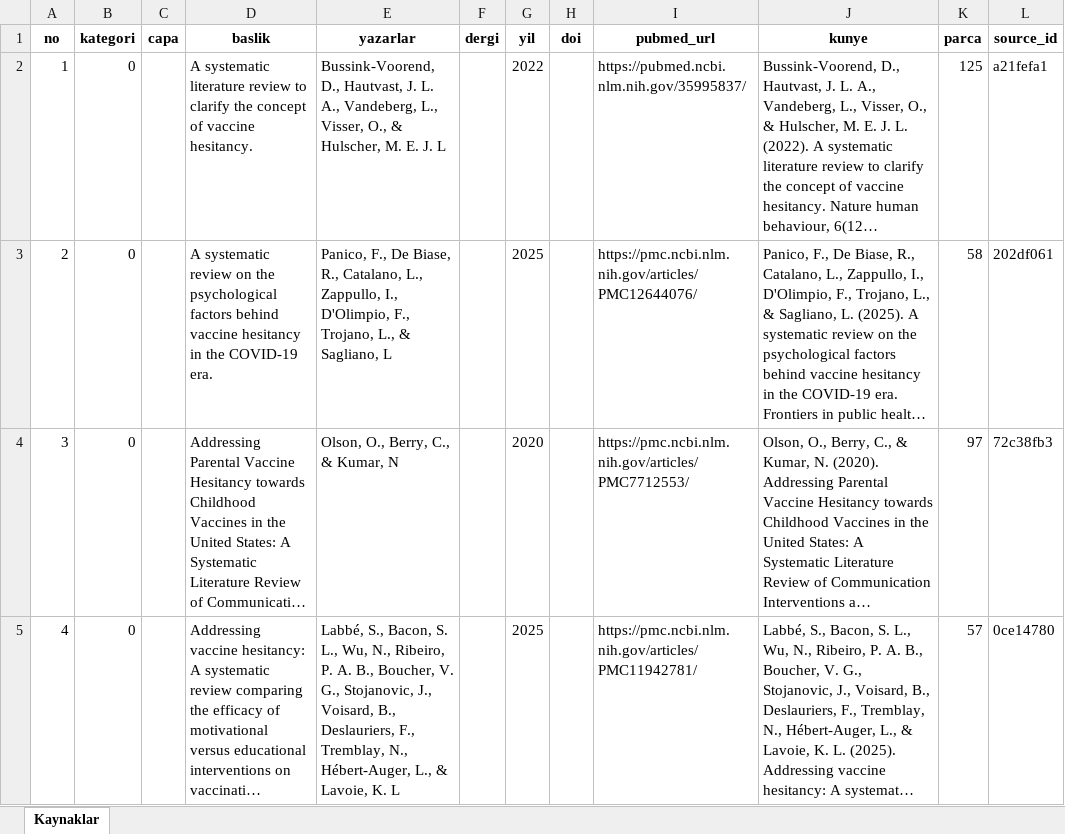
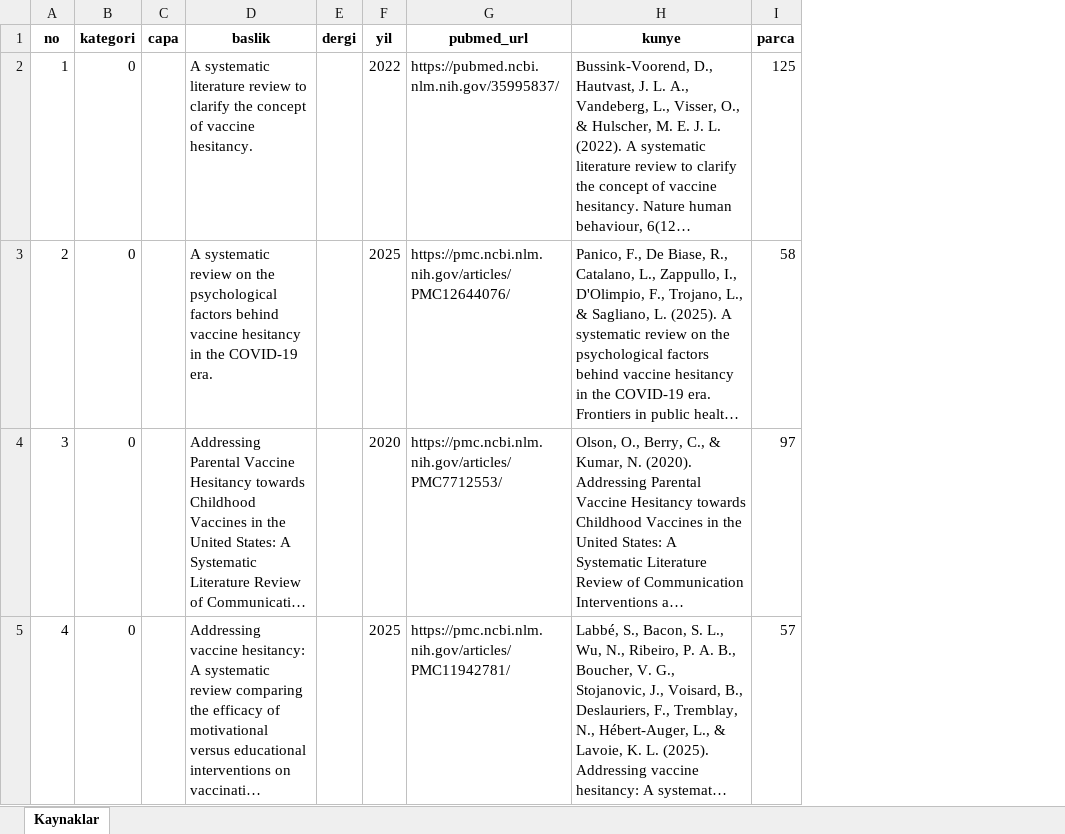
Before and after one commit to vaxask/vaxask, an Excel workbook: data/knowledge_base_references.xlsx, sheet Kaynaklar, drawn as a sheet; only a part is shown; long unchanged cells end in …; values as stored, in another font and other column widths than the file's, no borders; the diff covers the shown part only; the diff names each change by its address in the sheet, - before the commit and + after, or states it on an @@ line.

Commit message:
Data: clean up reference list — drop authors/DOI/source-id columns, fix garbled titles
Removed the redundant author, DOI, and internal source-id columns (the full citation retains the DOI). Corrected nine titles that had been captured from PDFs as author names, filenames, or run-together words.

```diff
--- a/data/knowledge_base_references.xlsx (sheet Kaynaklar)
+++ b/data/knowledge_base_references.xlsx (sheet Kaynaklar)
-column E (yazarlar), rows 2-5: Bussink-Voorend, D., Hautvast, J. L. A., Vandeberg, L., Visser, O., & Hulscher, M. E. J. L | Panico, F., De Biase, R., Catalano, L., Zappullo, I., D'Olimpio, F., Trojano, L., & Sagliano, L | Olson, O., Berry, C., & Kumar, N | Labbé, S., Bacon, S. L., Wu, N., Ribeiro, P. A. B., Boucher, V. G., Stojanovic, J., Voisard, B., Deslauriers, F., Tremblay, N., Hébert-Auger, L., & Lavoie, K. L
-column H (doi), empty
-column L (source_id), rows 2-5: a21fefa1 | 202df061 | 72c38fb3 | 0ce14780
```
Also changed, not shown: 9 edited cells elsewhere in this sheet, 1 other file.
